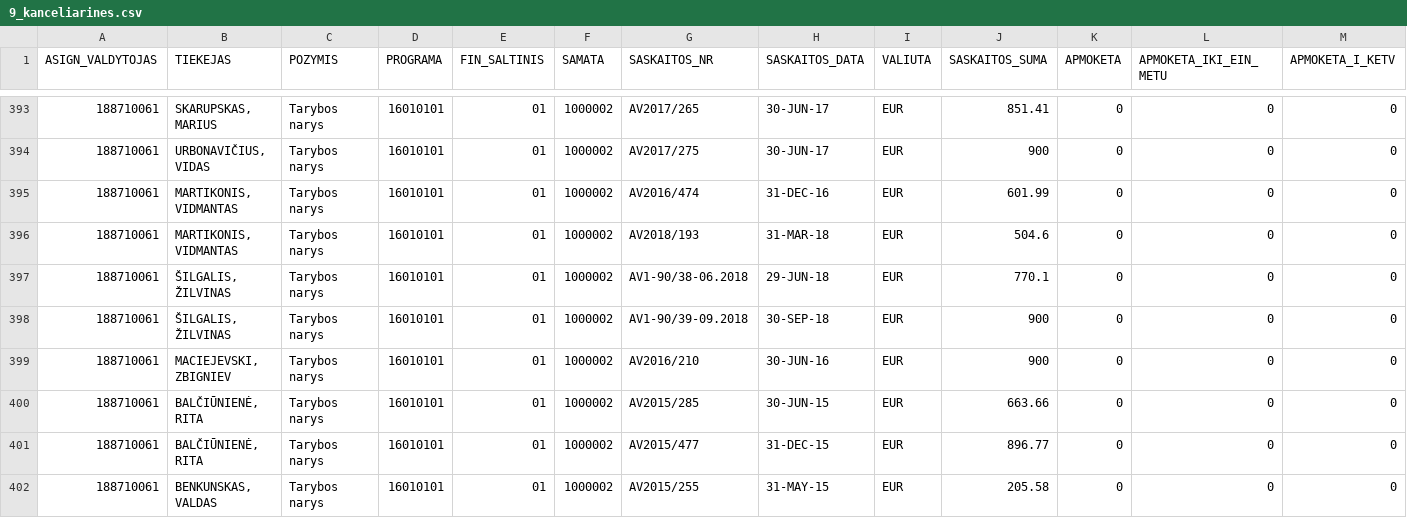
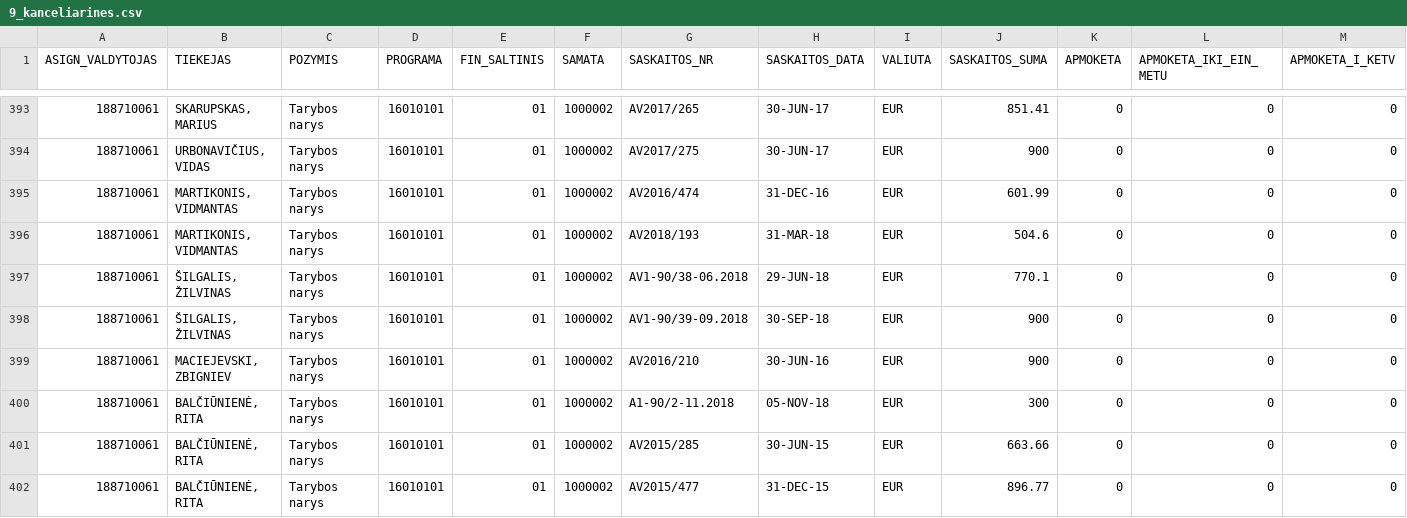
Before and after one commit to vilnius/biudzetas, a CSV file: data/9_kanceliarines.csv, drawn as a sheet; only a part is shown, gaps mark what is left out; the shorter side is filled out with more unchanged rows; rows hold the shown columns only; the diff covers the shown part only; the diff names each change by its address in the sheet, - before the commit and + after, or states it on an @@ line.

```diff
--- a/data/9_kanceliarines.csv
+++ b/data/9_kanceliarines.csv
+row 400: 188710061 | BALČIŪNIENĖ, RITA | Tarybos narys | 16010101 | 01 | 1000002 | A1-90/2-11.2018 | 05-NOV-18 | EUR | 300 | 0 | 0 | 0
```
Also changed, not shown: 4 added rows elsewhere in this file, data/8_ismokos_tarybos_nariams.csv, 3 other files.
